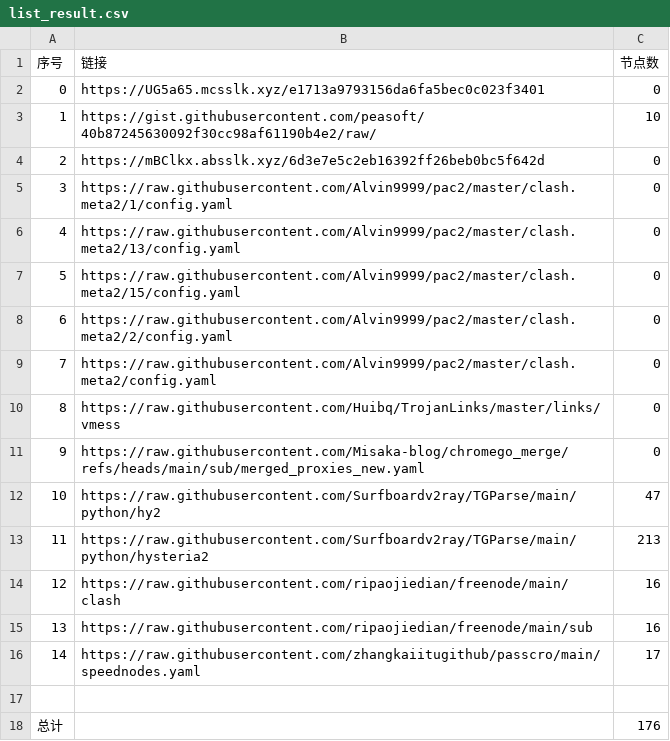
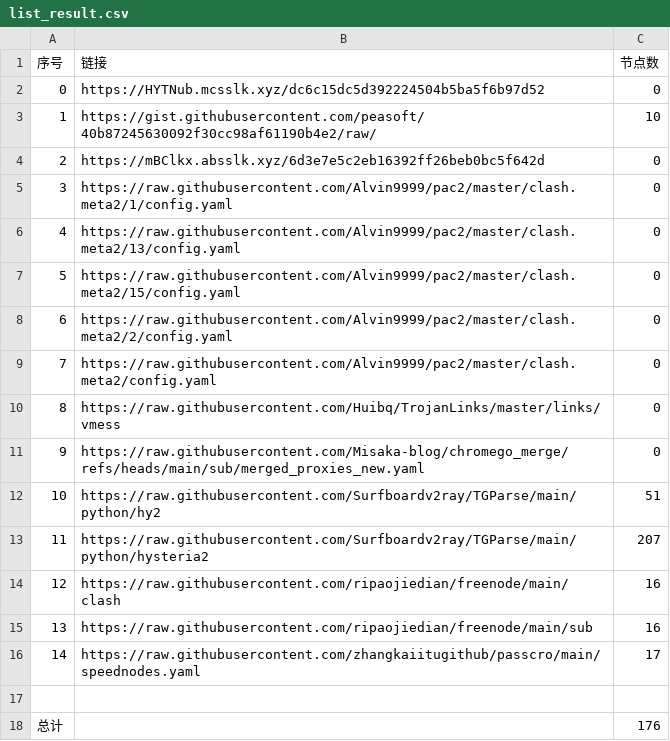
Before and after one commit to this-ooo/nmw, a CSV file: list_result.csv, drawn as a sheet.

```diff
--- a/list_result.csv
+++ b/list_result.csv
@@ -1,3 +1,3 @@
 序号,链接,节点数
-0,https://UG5a65.mcsslk.xyz/e1713a9793156da6fa5bec0c023f3401,0
+0,https://HYTNub.mcsslk.xyz/dc6c15dc5d392224504b5ba5f6b97d52,0
 1,https://gist.githubusercontent.com/peasoft/40b87245630092f30cc98af61190b4e2/raw/,10
@@ -11,4 +11,4 @@
 9,https://raw.githubusercontent.com/Misaka-blog/chromego_merge/refs/heads/main/sub/merged_proxies_new.yaml,0
-10,https://raw.githubusercontent.com/Surfboardv2ray/TGParse/main/python/hy2,47
-11,https://raw.githubusercontent.com/Surfboardv2ray/TGParse/main/python/hysteria2,213
+10,https://raw.githubusercontent.com/Surfboardv2ray/TGParse/main/python/hy2,51
+11,https://raw.githubusercontent.com/Surfboardv2ray/TGParse/main/python/hysteria2,207
 12,https://raw.githubusercontent.com/ripaojiedian/freenode/main/clash,16
```
Also changed, not shown: 7 other files.
